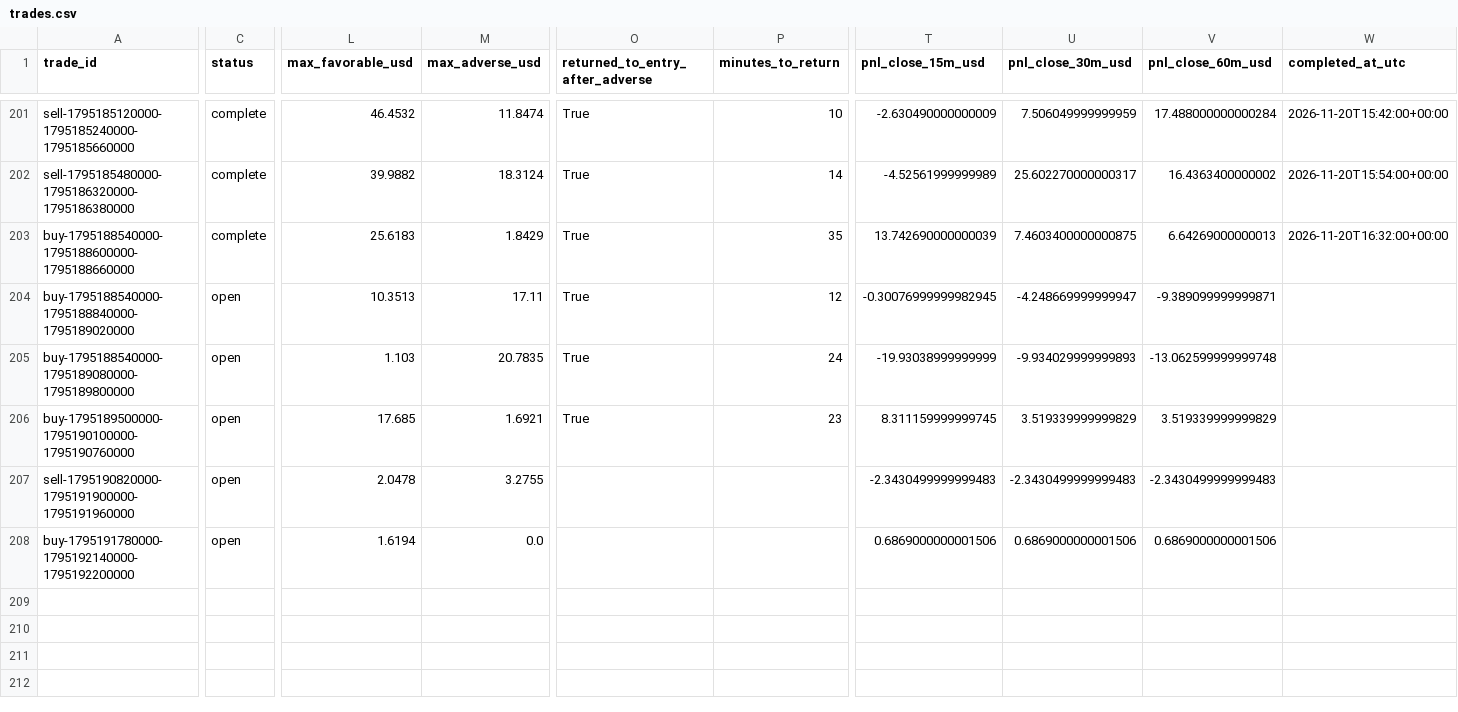
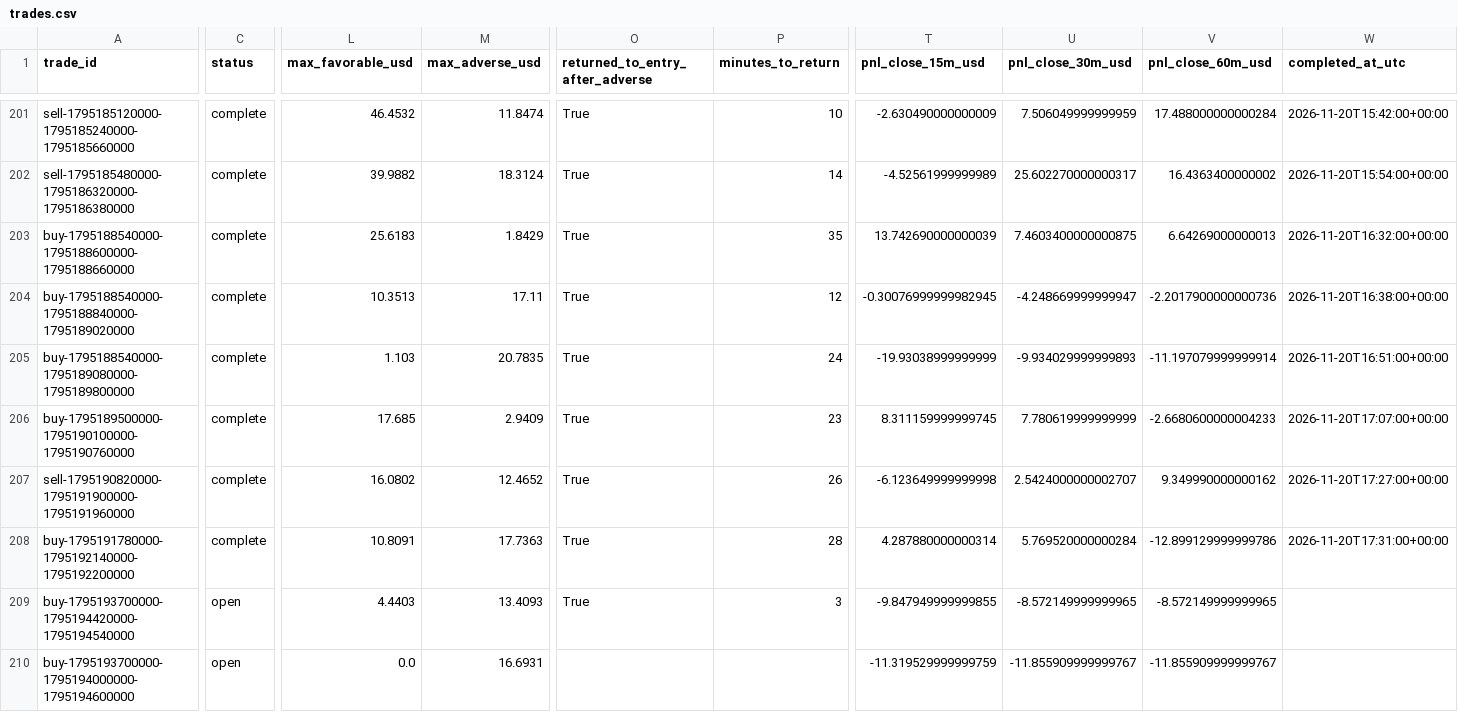
Before and after one commit to salehrbo1-cell/Alert-bot, a CSV file: research/sonic_paper/trades.csv, drawn as a sheet; only a part is shown, gaps mark what is left out; rows hold the shown columns only; the diff covers the shown part only; the diff names each change by its address in the sheet, - before the commit and + after, or states it on an @@ line.

Commit message:
Update Samo paper-monitor observations

```diff
--- a/research/sonic_paper/trades.csv
+++ b/research/sonic_paper/trades.csv
-C204:C208 (status): open
+C204:C208 (status): complete
-V204 (pnl_close_60m_usd): -9.389099999999871
+V204 (pnl_close_60m_usd): -2.2017900000000736
-W204 (completed_at_utc): (empty)
+W204 (completed_at_utc): 2026-11-20T16:38:00+00:00
-V205 (pnl_close_60m_usd): -13.062599999999748
+V205 (pnl_close_60m_usd): -11.197079999999914
-W205 (completed_at_utc): (empty)
+W205 (completed_at_utc): 2026-11-20T16:51:00+00:00
-M206 (max_adverse_usd): 1.6921
+M206 (max_adverse_usd): 2.9409
-U206 (pnl_close_30m_usd): 3.519339999999829
+U206 (pnl_close_30m_usd): 7.780619999999999
-V206 (pnl_close_60m_usd): 3.519339999999829
+V206 (pnl_close_60m_usd): -2.6680600000004233
-W206 (completed_at_utc): (empty)
+W206 (completed_at_utc): 2026-11-20T17:07:00+00:00
-L207 (max_favorable_usd): 2.0478
+L207 (max_favorable_usd): 16.0802
-M207 (max_adverse_usd): 3.2755
+M207 (max_adverse_usd): 12.4652
-O207:O208 (returned_to_entry_after_adverse): (empty)
+O207:O208 (returned_to_entry_after_adverse): True
-P207 (minutes_to_return): (empty)
+P207 (minutes_to_return): 26
-T207 (pnl_close_15m_usd): -2.3430499999999483
+T207 (pnl_close_15m_usd): -6.123649999999998
-U207 (pnl_close_30m_usd): -2.3430499999999483
+U207 (pnl_close_30m_usd): 2.5424000000002707
-V207 (pnl_close_60m_usd): -2.3430499999999483
+V207 (pnl_close_60m_usd): 9.349990000000162
-W207 (completed_at_utc): (empty)
+W207 (completed_at_utc): 2026-11-20T17:27:00+00:00
-L208 (max_favorable_usd): 1.6194
+L208 (max_favorable_usd): 10.8091
-M208 (max_adverse_usd): 0.0
+M208 (max_adverse_usd): 17.7363
-P208 (minutes_to_return): (empty)
+P208 (minutes_to_return): 28
-T208 (pnl_close_15m_usd): 0.6869000000001506
+T208 (pnl_close_15m_usd): 4.287880000000314
-U208 (pnl_close_30m_usd): 0.6869000000001506
+U208 (pnl_close_30m_usd): 5.769520000000284
-V208 (pnl_close_60m_usd): 0.6869000000001506
+V208 (pnl_close_60m_usd): -12.899129999999786
-W208 (completed_at_utc): (empty)
+W208 (completed_at_utc): 2026-11-20T17:31:00+00:00
+row 209: buy-1795193700000-1795194420000-1795194540000 | open | 4.4403 | 13.4093 | True | 3 | -9.847949999999855 | -8.572149999999965 | -8.572149999999965
+row 210: buy-1795193700000-1795194000000-1795194600000 | open | 0.0 | 16.6931 |  |  | -11.319529999999759 | -11.855909999999767 | -11.855909999999767
```
Also changed, not shown: 1 added row and 6 edited cells elsewhere in this file, research/sonic_paper/exit_rule_m5_structure.csv, research/sonic_paper/exit_rule_step_resistance.csv, 4 other files.
